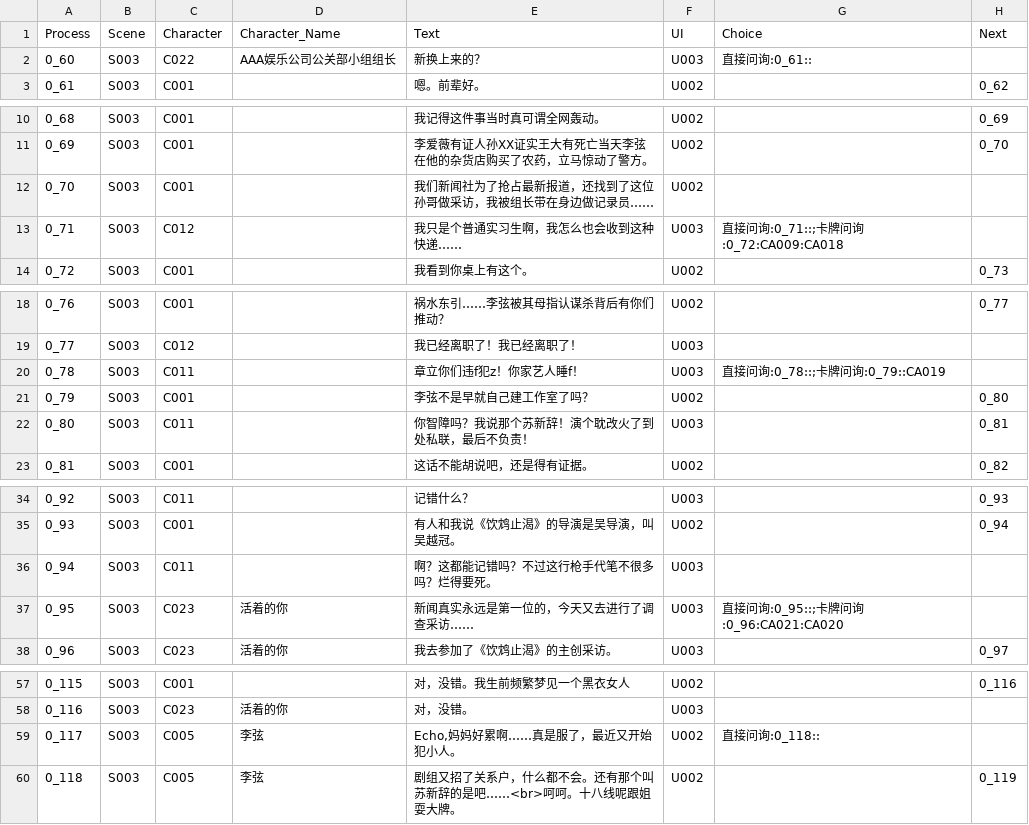
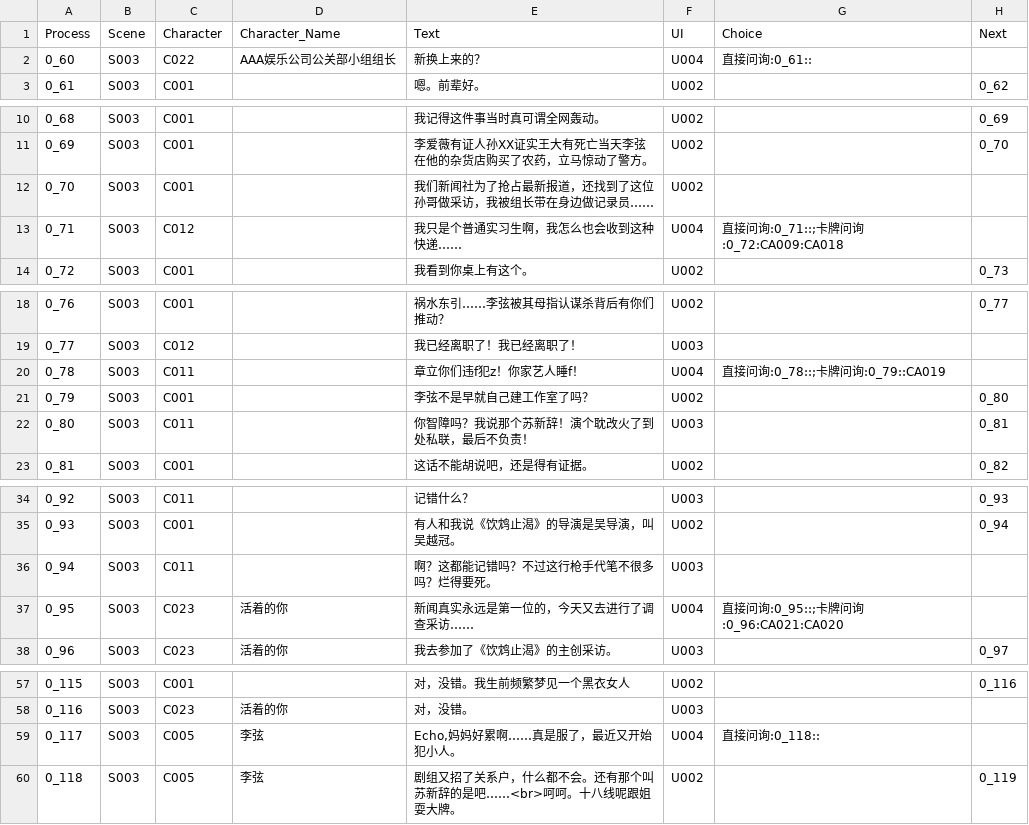
Before and after one commit to sols1st/GreenHandProject, a CSV file: Assets/Resources/CSV/Dialogue_Inquiry2.csv, drawn as a sheet; only a part is shown, gaps mark what is left out.

```diff
--- a/Assets/Resources/CSV/Dialogue_Inquiry2.csv
+++ b/Assets/Resources/CSV/Dialogue_Inquiry2.csv
@@ -1,3 +1,3 @@
 Process,Scene,Character,Character_Name,Text,UI,Choice,Next
-0_60,S003,C022,AAA娱乐公司公关部小组组长,新换上来的？,U003,直接问询:0_61::,
+0_60,S003,C022,AAA娱乐公司公关部小组组长,新换上来的？,U004,直接问询:0_61::,
 0_61,S003,C001,,嗯。前辈好。,U002,,0_62
@@ -12,3 +12,3 @@
 0_70,S003,C001,,我们新闻社为了抢占最新报道，还找到了这位孙哥做采访，我被组长带在身边做记录员……,U002,,
-0_71,S003,C012,,我只是个普通实习生啊，我怎么也会收到这种快递……,U003,直接问询:0_71::;卡牌问询:0_72:CA009:CA018,
+0_71,S003,C012,,我只是个普通实习生啊，我怎么也会收到这种快递……,U004,直接问询:0_71::;卡牌问询:0_72:CA009:CA018,
 0_72,S003,C001,,我看到你桌上有这个。,U002,,0_73
@@ -19,3 +19,3 @@
 0_77,S003,C012,,我已经离职了！我已经离职了！,U003,,
-0_78,S003,C011,,章立你们违f犯z！你家艺人睡f！,U003,直接问询:0_78::;卡牌问询:0_79::CA019,
+0_78,S003,C011,,章立你们违f犯z！你家艺人睡f！,U004,直接问询:0_78::;卡牌问询:0_79::CA019,
 0_79,S003,C001,,李弦不是早就自己建工作室了吗？,U002,,0_80
@@ -36,3 +36,3 @@
 0_94,S003,C011,,啊？这都能记错吗？不过这行枪手代笔不很多吗？烂得要死。,U003,,
-0_95,S003,C023,活着的你,新闻真实永远是第一位的，今天又去进行了调查采访……,U003,直接问询:0_95::;卡牌问询:0_96:CA021:CA020,
+0_95,S003,C023,活着的你,新闻真实永远是第一位的，今天又去进行了调查采访……,U004,直接问询:0_95::;卡牌问询:0_96:CA021:CA020,
 0_96,S003,C023,活着的你,我去参加了《饮鸩止渴》的主创采访。,U003,,0_97
@@ -58,3 +58,3 @@
 0_116,S003,C023,活着的你,对，没错。,U003,,
-0_117,S003,C005,李弦,"Echo,妈妈好累啊……真是服了，最近又开始犯小人。",U002,直接问询:0_118::,
+0_117,S003,C005,李弦,"Echo,妈妈好累啊……真是服了，最近又开始犯小人。",U004,直接问询:0_118::,
 0_118,S003,C005,李弦,剧组又招了关系户，什么都不会。还有那个叫苏新辞的是吧……<br>呵呵。十八线呢跟姐耍大牌。,U002,,0_119
```
Also changed, not shown: Assets/Resources/CSV/Dialogue_Inquiry1.csv, Assets/Resources/CSV/Dialogue_Inquiry3.csv, 3 other files.
